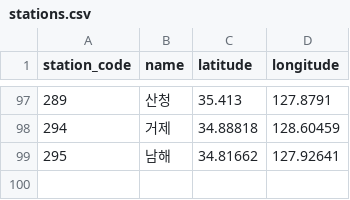
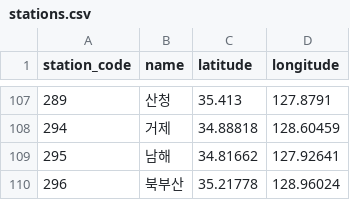
Before and after one commit to pj002321/Safe-farm, a CSV file: ai-service/data/master/stations.csv, drawn as a sheet; only a part is shown, gaps mark what is left out; the diff covers the shown part only.

```diff
--- a/ai-service/data/master/stations.csv
+++ b/ai-service/data/master/stations.csv
@@ -99 +109,2 @@ station_code,name,latitude,longitude
 295,남해,34.81662,127.92641
+296,북부산,35.21778,128.96024
```
Also changed, not shown: 13 added rows and 3 removed rows elsewhere in this file, ai-service/data/ref/normal_fallback.csv, ai-service/data/ref/sigungu_station.csv, 7 other files.
